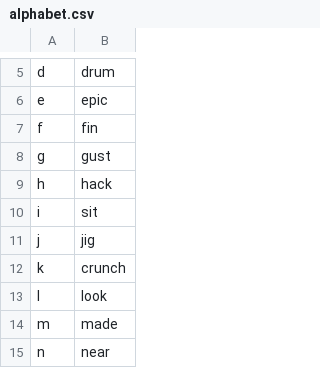
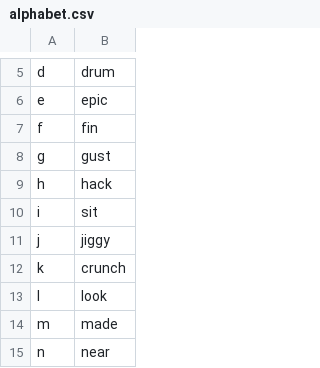
Before and after one commit to jkousal32/talon, a CSV file: josh/alphabet.csv, drawn as a sheet; only a part is shown, gaps mark what is left out.

```diff
--- a/josh/alphabet.csv
+++ b/josh/alphabet.csv
@@ -10,3 +10,3 @@ h,hack
 i,sit
-j,jig
+j,jiggy
 k,crunch
```
Also changed, not shown: settings/alphabet.csv, 3 other files.
